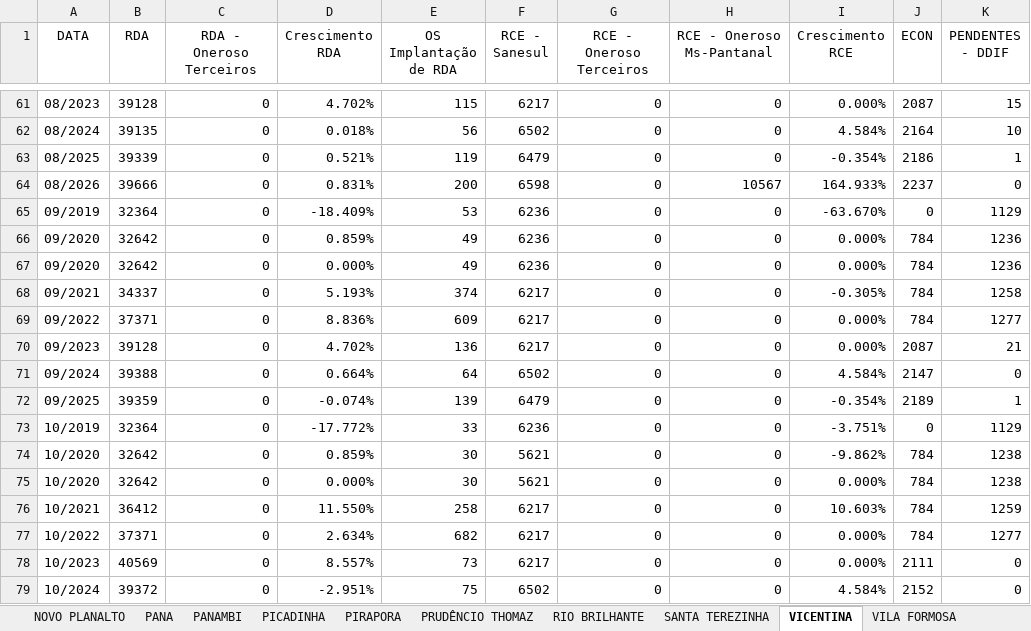
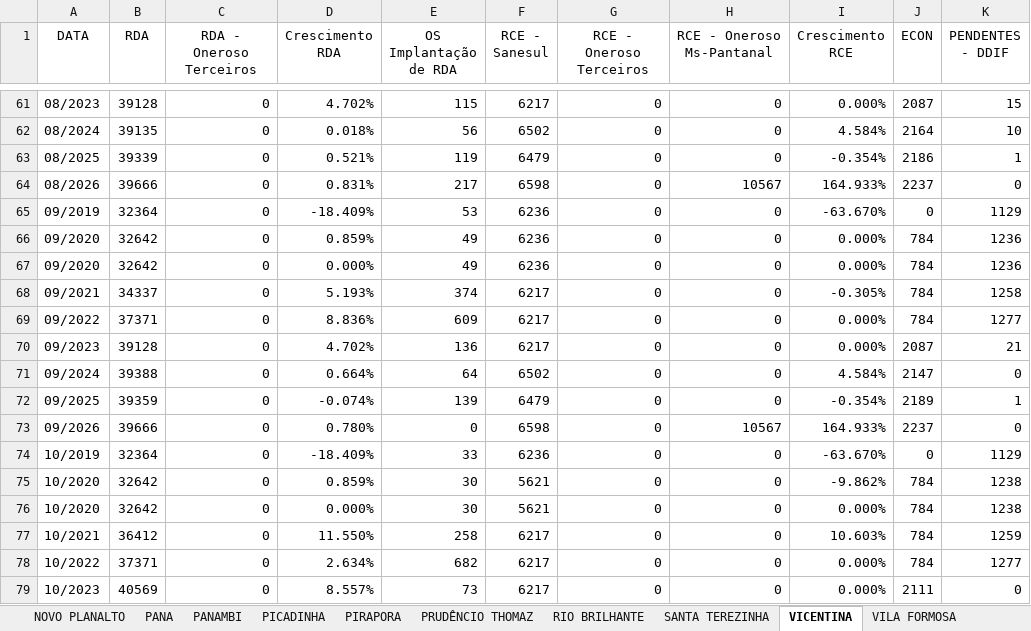
Before and after one commit to OtavioDayrots/Registro_Regional_MS, an Excel workbook: regionais/registroDOS.xlsx, sheet VICENTINA, drawn as a sheet; only a part is shown, gaps mark what is left out; the shorter side is filled out with more unchanged rows; values as stored, in another font and other column widths than the file's, no borders; addresses are those after the commit; the diff names each change by its address in the sheet, - before the commit and + after, or states it on an @@ line.

```diff
--- a/regionais/registroDOS.xlsx (sheet VICENTINA)
+++ b/regionais/registroDOS.xlsx (sheet VICENTINA)
-E64 (OS Implantação de RDA): 200
+E64 (OS Implantação de RDA): 217
+row 73: 09/2026 | 39666 | 0 | 0.780% | 0 | 6598 | 0 | 10567 | 164.933% | 2237 | 0
-D74 (Crescimento RDA): -17.772%
+D74 (Crescimento RDA): -18.409%
-I74 (Crescimento RCE): -3.751%
+I74 (Crescimento RCE): -63.670%
```
Also changed, not shown: sheet DOURADINA, sheet ITAPORA, sheet RIO BRILHANTE, sheet FATIMA DO SUL, sheet MARACAJU, sheet DOURADOS, 22 more sheets, regionais/registroAUA.xlsx, regionais/registroCXM.xlsx, 8 other files.
